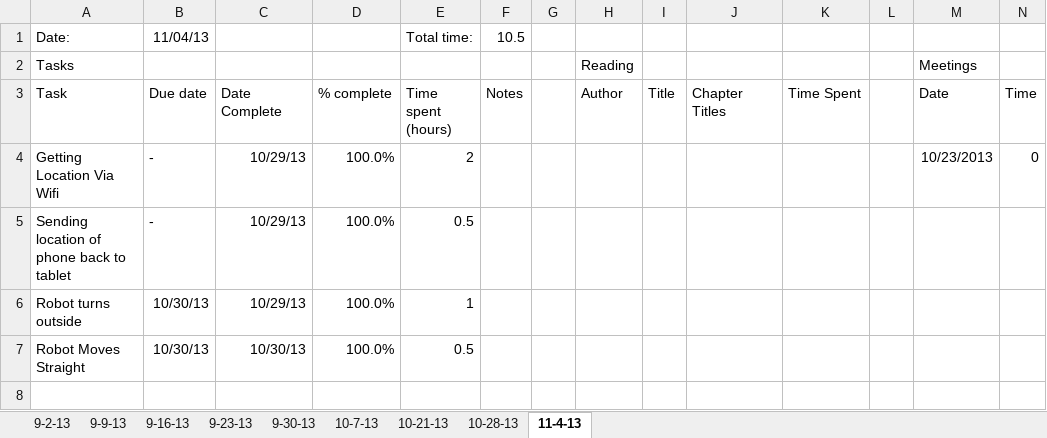
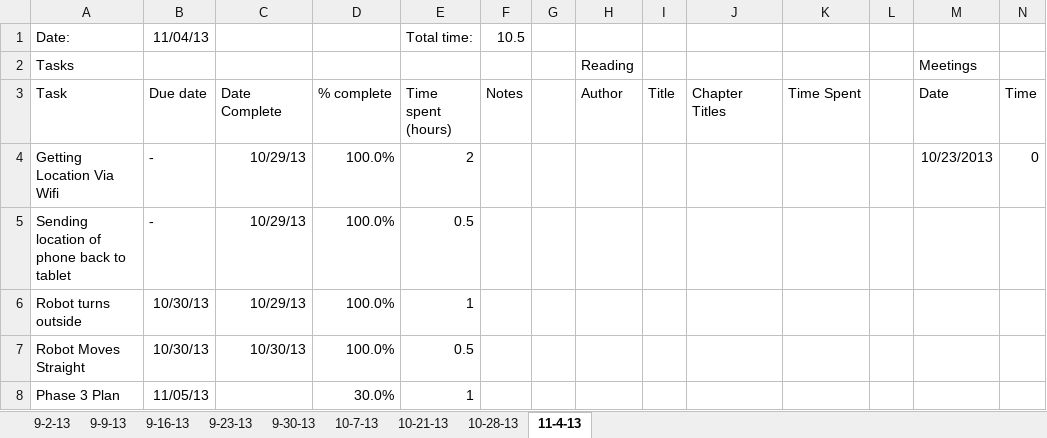
Before and after one commit to jad19925/EmbeddedSystems, an Excel workbook: Documentation/WeeklyStatus_Jacob.xlsx, sheet 11-4-13, drawn as a sheet; values as stored, in another font and other column widths than the file's, no borders; the diff names each change by its address in the sheet, - before the commit and + after, or states it on an @@ line.

Commit message:
Added start of phase 3 project plan and updated weekly status

```diff
--- a/Documentation/WeeklyStatus_Jacob.xlsx (sheet 11-4-13)
+++ b/Documentation/WeeklyStatus_Jacob.xlsx (sheet 11-4-13)
+row 8: Phase 3 Plan | 11/05/13 |  | 30.0% | 1
```
Also changed, not shown: 2 other files.
